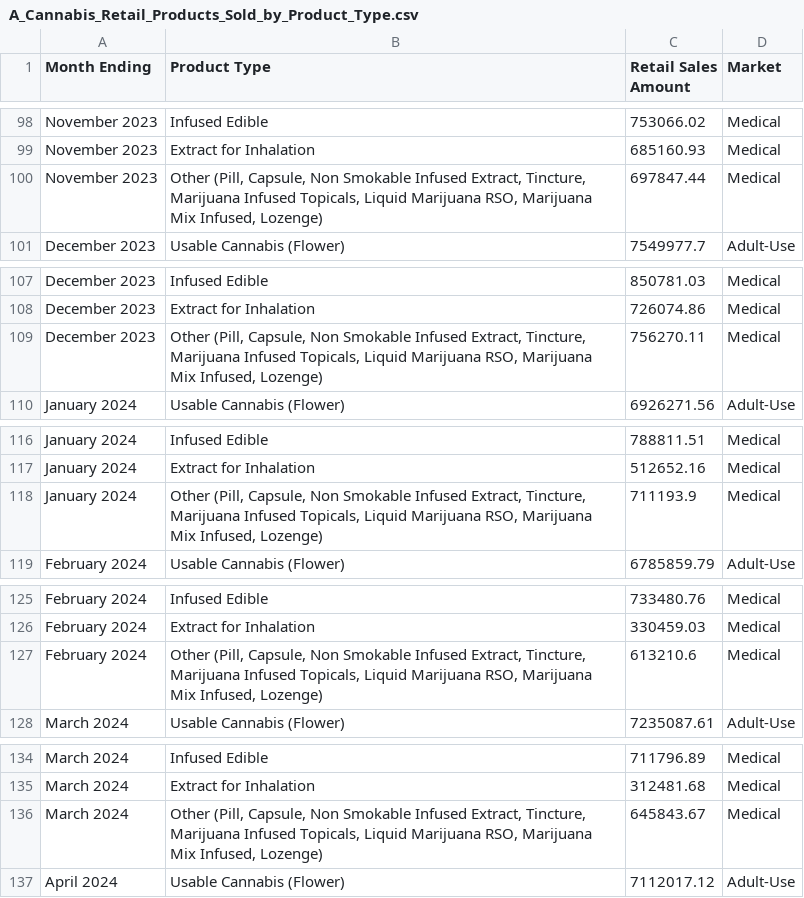
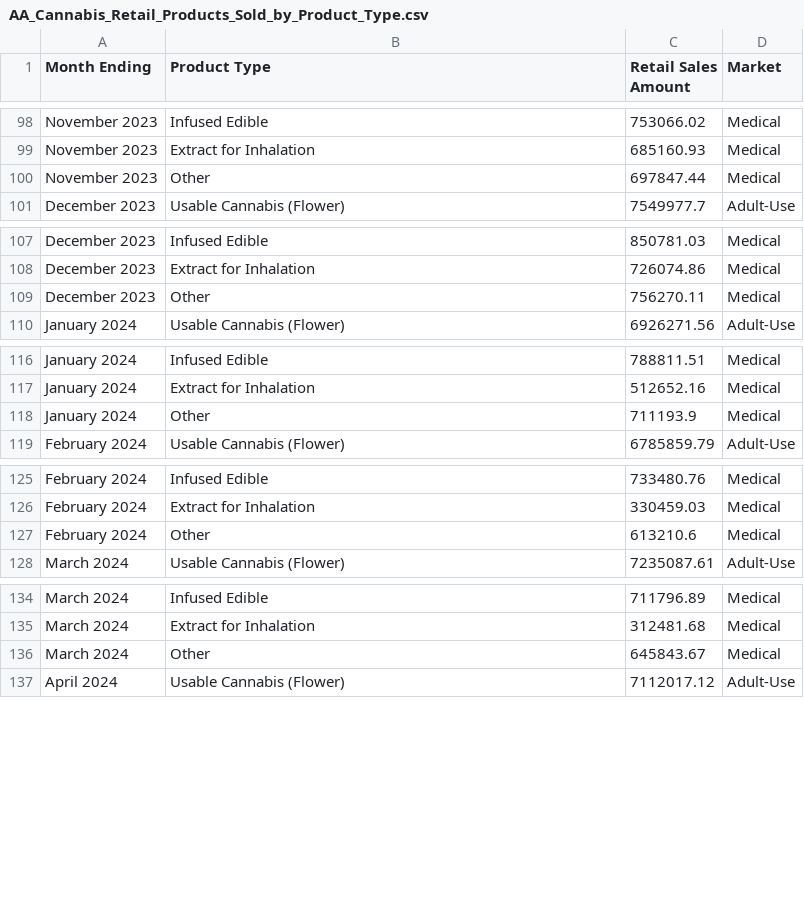
Before and after one commit to nood-leog/CS445-Group, a CSV file: data/AA_Cannabis_Retail_Products_Sold_by_Product_Type.csv (was raw_csv/A_Cannabis_Retail_Products_Sold_by_Product_Type.csv), drawn as a sheet; only a part is shown, gaps mark what is left out; the diff covers the shown part only.

```diff
--- a/raw_csv/A_Cannabis_Retail_Products_Sold_by_Product_Type.csv
+++ b/data/AA_Cannabis_Retail_Products_Sold_by_Product_Type.csv
@@ -99,3 +99,3 @@ November 2023,Infused Edible,753066.02,Medical
 November 2023,Extract for Inhalation,685160.93,Medical
-November 2023,"Other (Pill, Capsule, Non Smokable Infused Extract, Tincture, Marijuana Infused Topicals, Liquid Marijuana RSO, Marijuana Mix Infused, Lozenge)",697847.44,Medical
+November 2023,Other,697847.44,Medical
 December 2023,Usable Cannabis (Flower),7549977.7,Adult-Use
@@ -108,3 +108,3 @@ December 2023,Infused Edible,850781.03,Medical
 December 2023,Extract for Inhalation,726074.86,Medical
-December 2023,"Other (Pill, Capsule, Non Smokable Infused Extract, Tincture, Marijuana Infused Topicals, Liquid Marijuana RSO, Marijuana Mix Infused, Lozenge)",756270.11,Medical
+December 2023,Other,756270.11,Medical
 January 2024,Usable Cannabis (Flower),6926271.56,Adult-Use
@@ -117,3 +117,3 @@ January 2024,Infused Edible,788811.51,Medical
 January 2024,Extract for Inhalation,512652.16,Medical
-January 2024,"Other (Pill, Capsule, Non Smokable Infused Extract, Tincture, Marijuana Infused Topicals, Liquid Marijuana RSO, Marijuana Mix Infused, Lozenge)",711193.9,Medical
+January 2024,Other,711193.9,Medical
 February 2024,Usable Cannabis (Flower),6785859.79,Adult-Use
@@ -126,3 +126,3 @@ February 2024,Infused Edible,733480.76,Medical
 February 2024,Extract for Inhalation,330459.03,Medical
-February 2024,"Other (Pill, Capsule, Non Smokable Infused Extract, Tincture, Marijuana Infused Topicals, Liquid Marijuana RSO, Marijuana Mix Infused, Lozenge)",613210.6,Medical
+February 2024,Other,613210.6,Medical
 March 2024,Usable Cannabis (Flower),7235087.61,Adult-Use
@@ -135,3 +135,3 @@ March 2024,Infused Edible,711796.89,Medical
 March 2024,Extract for Inhalation,312481.68,Medical
-March 2024,"Other (Pill, Capsule, Non Smokable Infused Extract, Tincture, Marijuana Infused Topicals, Liquid Marijuana RSO, Marijuana Mix Infused, Lozenge)",645843.67,Medical
+March 2024,Other,645843.67,Medical
 April 2024,Usable Cannabis (Flower),7112017.12,Adult-Use
```
Also changed, not shown: 22 edited cells elsewhere in this file, 58 other files.
